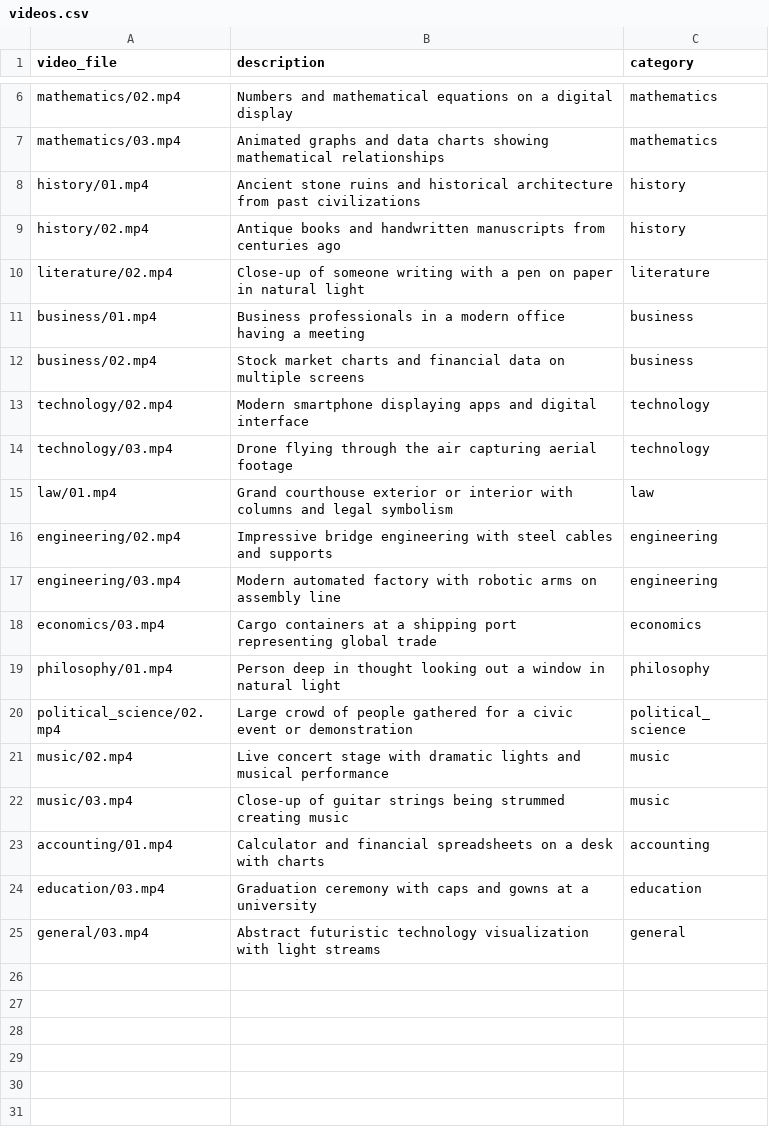
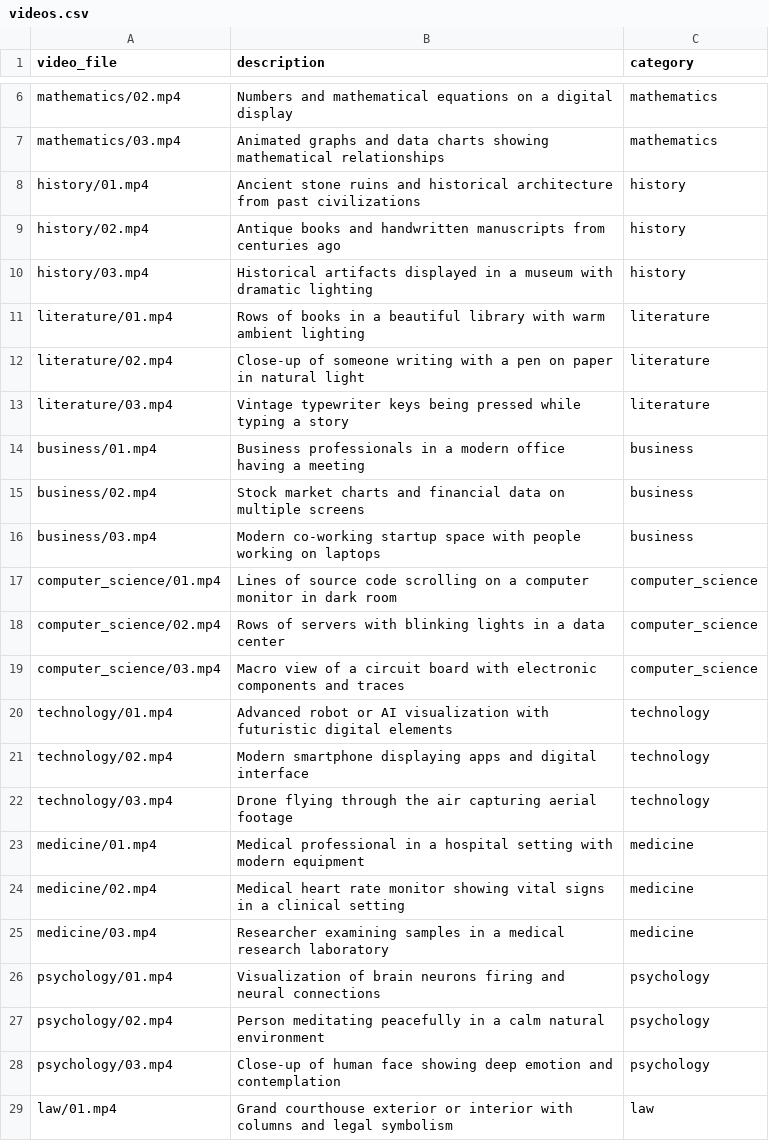
Before and after one commit to sakshi-kushwaha/verso-ai, a CSV file: backend/data/videos.csv, drawn as a sheet; only a part is shown, gaps mark what is left out; the shorter side is filled out with more unchanged rows; the diff covers the shown part only; the diff names each change by its address in the sheet, - before the commit and + after, or states it on an @@ line.

```diff
--- a/backend/data/videos.csv
+++ b/backend/data/videos.csv
+row 10: history/03.mp4 | Historical artifacts displayed in a museum with dramatic lighting | history
+row 11: literature/01.mp4 | Rows of books in a beautiful library with warm ambient lighting | literature
+row 13: literature/03.mp4 | Vintage typewriter keys being pressed while typing a story | literature
+row 16: business/03.mp4 | Modern co-working startup space with people working on laptops | business
+row 17: computer_science/01.mp4 | Lines of source code scrolling on a computer monitor in dark room | computer_science
+row 18: computer_science/02.mp4 | Rows of servers with blinking lights in a data center | computer_science
+row 19: computer_science/03.mp4 | Macro view of a circuit board with electronic components and traces | computer_science
+row 20: technology/01.mp4 | Advanced robot or AI visualization with futuristic digital elements | technology
+row 23: medicine/01.mp4 | Medical professional in a hospital setting with modern equipment | medicine
+row 24: medicine/02.mp4 | Medical heart rate monitor showing vital signs in a clinical setting | medicine
+row 25: medicine/03.mp4 | Researcher examining samples in a medical research laboratory | medicine
+row 26: psychology/01.mp4 | Visualization of brain neurons firing and neural connections | psychology
+row 27: psychology/02.mp4 | Person meditating peacefully in a calm natural environment | psychology
+row 28: psychology/03.mp4 | Close-up of human face showing deep emotion and contemplation | psychology
```
Also changed, not shown: 22 added rows elsewhere in this file.
